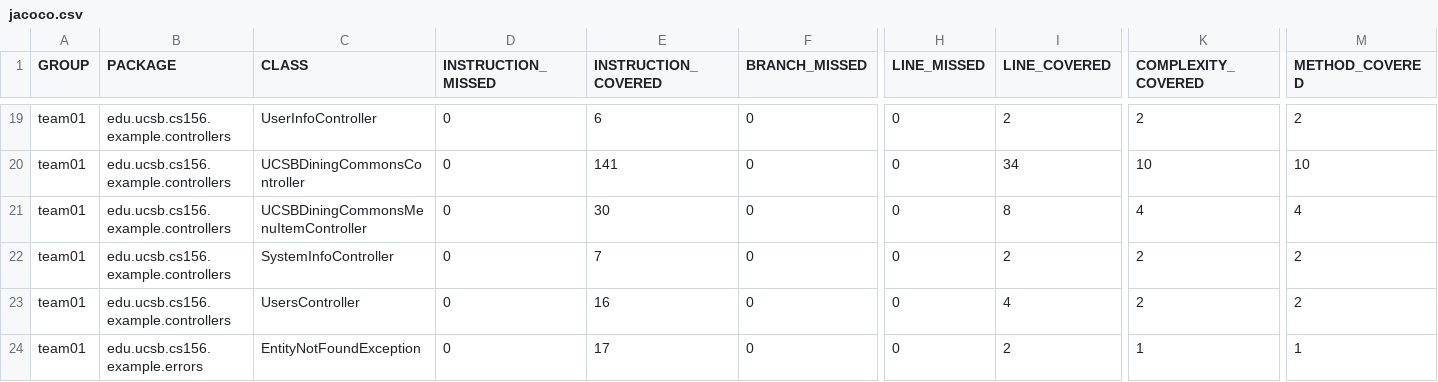
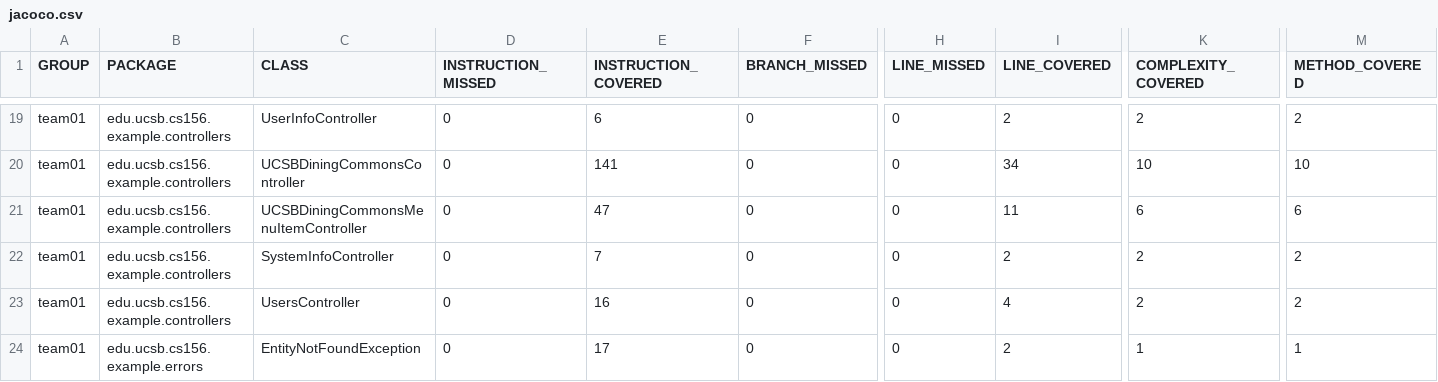
Before and after one commit to ucsb-cs156-f26/team01-f26-04, a CSV file: jacoco/jacoco.csv, drawn as a sheet; only a part is shown, gaps mark what is left out; the diff names each change by its address in the sheet, - before the commit and + after, or states it on an @@ line.

```diff
--- a/jacoco/jacoco.csv
+++ b/jacoco/jacoco.csv
-E21 (INSTRUCTION_COVERED): 30
+E21 (INSTRUCTION_COVERED): 47
-I21 (LINE_COVERED): 8
+I21 (LINE_COVERED): 11
-K21 (COMPLEXITY_COVERED): 4
+K21 (COMPLEXITY_COVERED): 6
-M21 (METHOD_COVERED): 4
+M21 (METHOD_COVERED): 6
```
Also changed, not shown: 7 other files.
